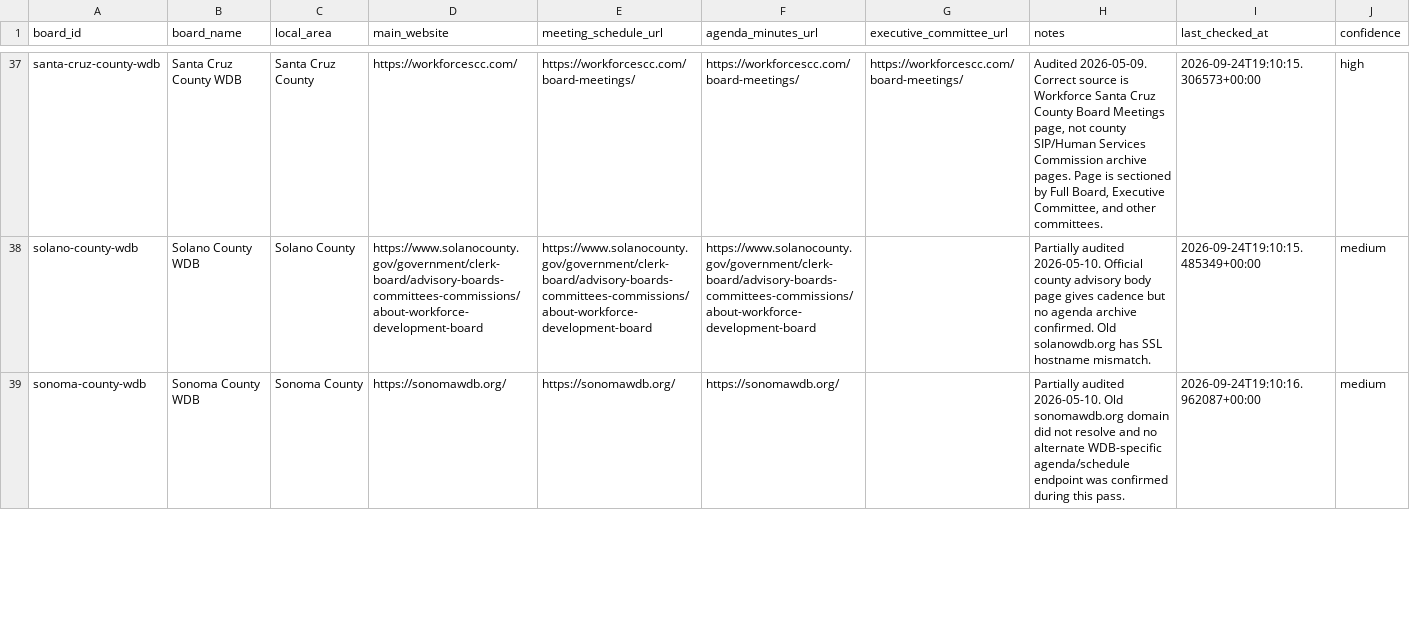
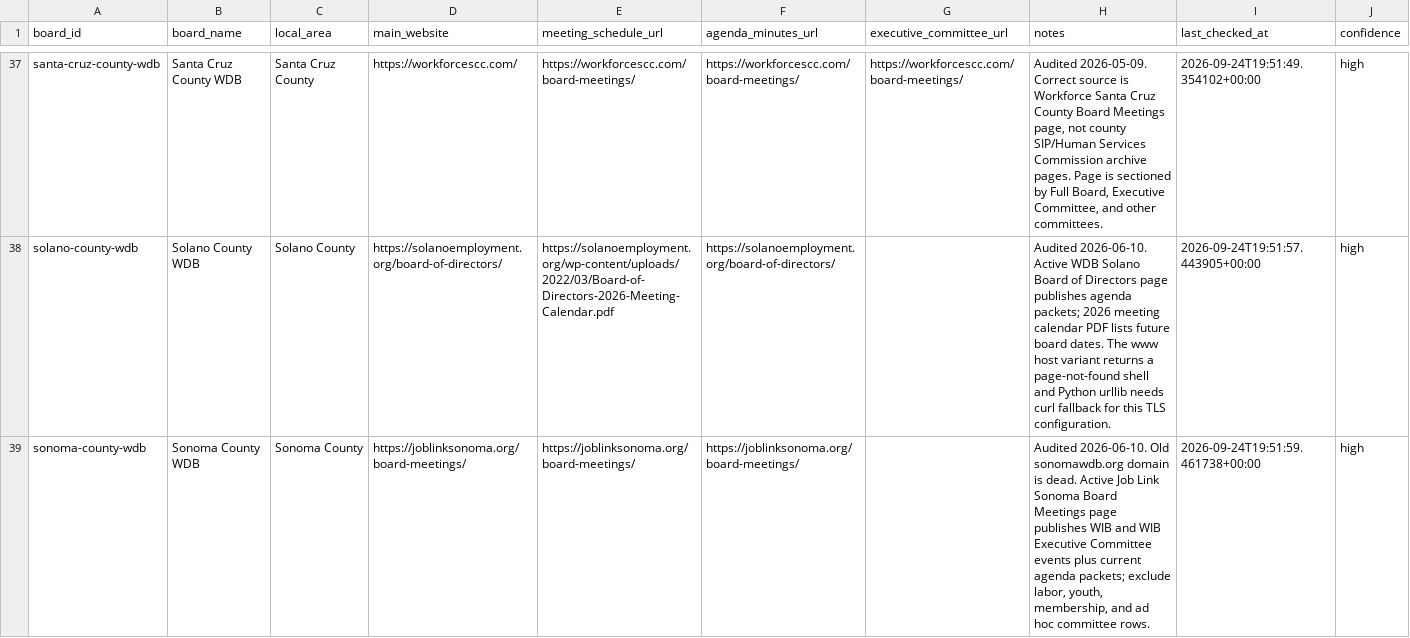
Before and after one commit to peckadam/ca-local-board-meetings, a CSV file: data/local_board_meetings/source_registry.csv, drawn as a sheet; only a part is shown, gaps mark what is left out; the diff covers the shown part only; the diff names each change by its address in the sheet, - before the commit and + after, or states it on an @@ line.

Commit message:
Add persistent meeting audit and coverage state

```diff
--- a/data/local_board_meetings/source_registry.csv
+++ b/data/local_board_meetings/source_registry.csv
-I37 (last_checked_at): 2026-09-24T19:10:15.306573+00:00
+I37 (last_checked_at): 2026-09-24T19:51:49.354102+00:00
-D38 (main_website): https://www.solanocounty.gov/government/clerk-board/advisory-boards-committees-commissions/about-workforce-development-board
+D38 (main_website): https://solanoemployment.org/board-of-directors/
-E38 (meeting_schedule_url): https://www.solanocounty.gov/government/clerk-board/advisory-boards-committees-commissions/about-workforce-development-board
+E38 (meeting_schedule_url): https://solanoemployment.org/wp-content/uploads/2022/03/Board-of-Directors-2026-Meeting-Calendar.pdf
-F38 (agenda_minutes_url): https://www.solanocounty.gov/government/clerk-board/advisory-boards-committees-commissions/about-workforce-development-board
+F38 (agenda_minutes_url): https://solanoemployment.org/board-of-directors/
-H38 (notes): Partially audited 2026-05-10. Official county advisory body page gives cadence but no agenda archive confirmed. Old solanowdb.org has SSL hostname mismatch.
+H38 (notes): Audited 2026-06-10. Active WDB Solano Board of Directors page publishes agenda packets; 2026 meeting calendar PDF lists future board dates. The www host variant returns a page-not-found shell and Python urllib needs curl fallback for this TLS configuration.
-I38 (last_checked_at): 2026-09-24T19:10:15.485349+00:00
+I38 (last_checked_at): 2026-09-24T19:51:57.443905+00:00
-J38:J39 (confidence): medium
+J38:J39 (confidence): high
-D39 (main_website): https://sonomawdb.org/
+D39 (main_website): https://joblinksonoma.org/board-meetings/
-E39 (meeting_schedule_url): https://sonomawdb.org/
+E39 (meeting_schedule_url): https://joblinksonoma.org/board-meetings/
-F39 (agenda_minutes_url): https://sonomawdb.org/
+F39 (agenda_minutes_url): https://joblinksonoma.org/board-meetings/
-H39 (notes): Partially audited 2026-05-10. Old sonomawdb.org domain did not resolve and no alternate WDB-specific agenda/schedule endpoint was confirmed during this pass.
+H39 (notes): Audited 2026-06-10. Old sonomawdb.org domain is dead. Active Job Link Sonoma Board Meetings page publishes WIB and WIB Executive Committee events plus current agenda packets; exclude labor, youth, membership, and ad hoc committee rows.
-I39 (last_checked_at): 2026-09-24T19:10:16.962087+00:00
+I39 (last_checked_at): 2026-09-24T19:51:59.461738+00:00
```
Also changed, not shown: 106 edited cells elsewhere in this file, 6 other files.
